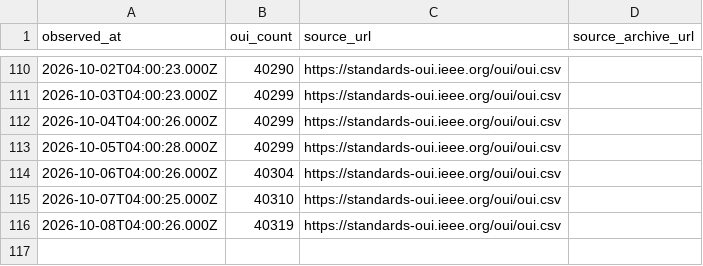
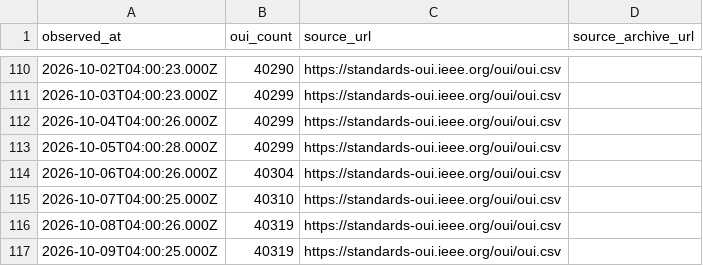
Before and after one commit to Drumworks/oui-change-history, a CSV file: observations.csv, drawn as a sheet; only a part is shown, gaps mark what is left out.

Commit message:
Refresh: 2342 changes across 116 observations (2026-10-09)
Regenerated from the observation record. Every figure in README.md, SCHEMA.md,
CITATION.cff and datapackage.json is computed from oui-changes.csv, not written by hand.

```diff
--- a/observations.csv
+++ b/observations.csv
@@ -116 +116,2 @@ observed_at,oui_count,source_url,source_archive_url
 2026-10-08T04:00:26.000Z,40319,https://standards-oui.ieee.org/oui/oui.csv,
+2026-10-09T04:00:25.000Z,40319,https://standards-oui.ieee.org/oui/oui.csv,
```
Also changed, not shown: known-duplicate-prefixes.csv, 5 other files.
